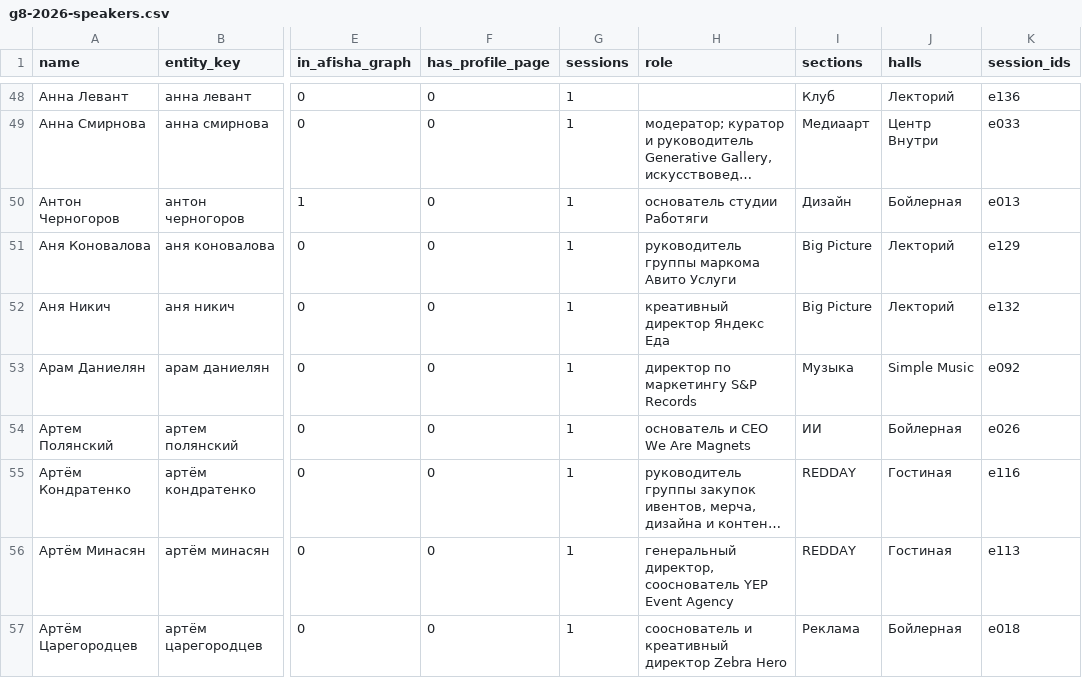
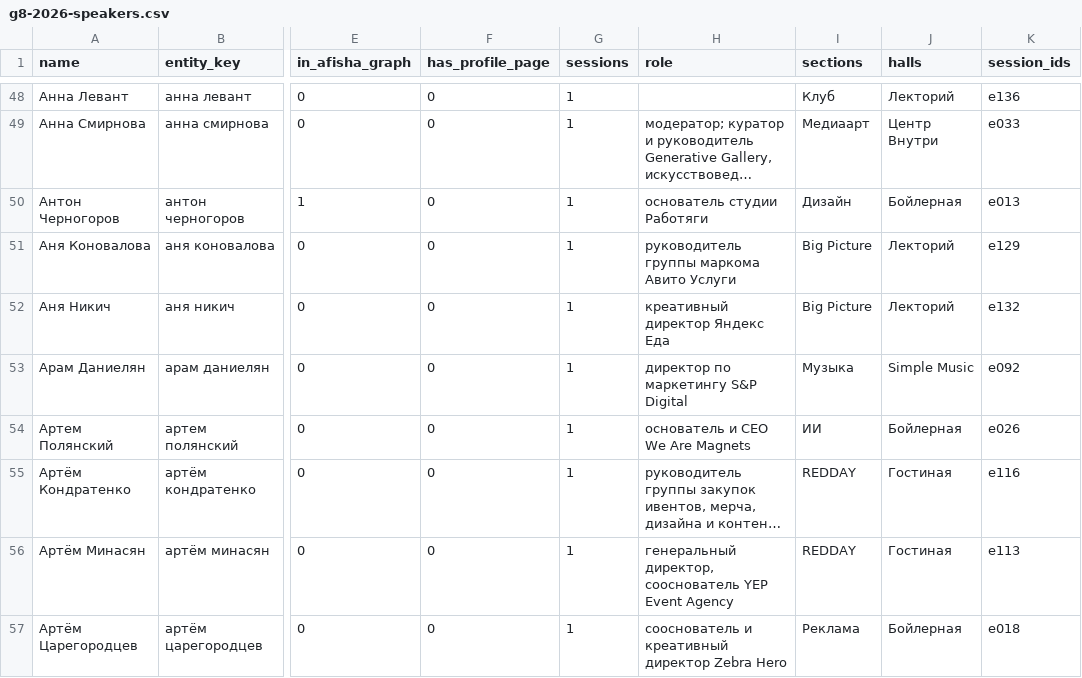
Before and after one commit to lx-grzdv/Sheduler, a CSV file: export/g8-2026-speakers.csv, drawn as a sheet; only a part is shown, gaps mark what is left out; long unchanged cells end in …; the diff covers the shown part only; the diff names each change by its address in the sheet, - before the commit and + after, or states it on an @@ line.

```diff
--- a/export/g8-2026-speakers.csv
+++ b/export/g8-2026-speakers.csv
-H53 (role): директор по маркетингу S&P Records
+H53 (role): директор по маркетингу S&P Digital
```
Also changed, not shown: 6 edited cells elsewhere in this file, export/g8-2026-sessions.csv, 4 other files.
